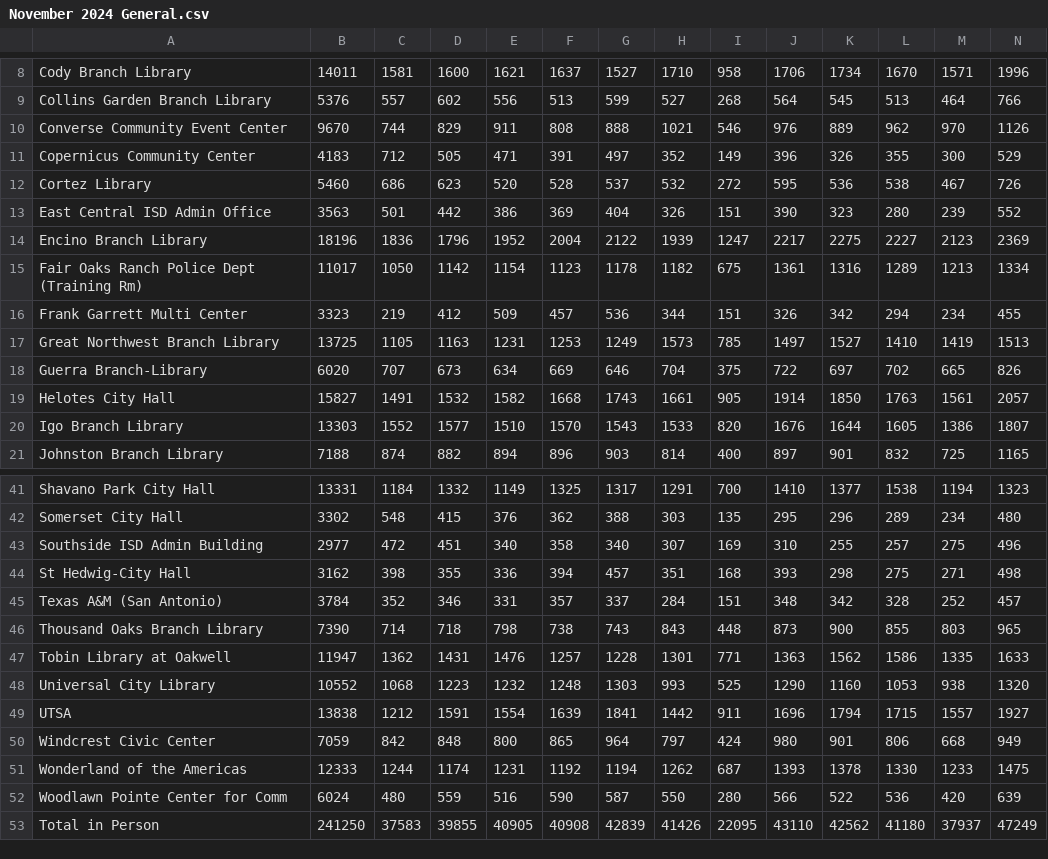
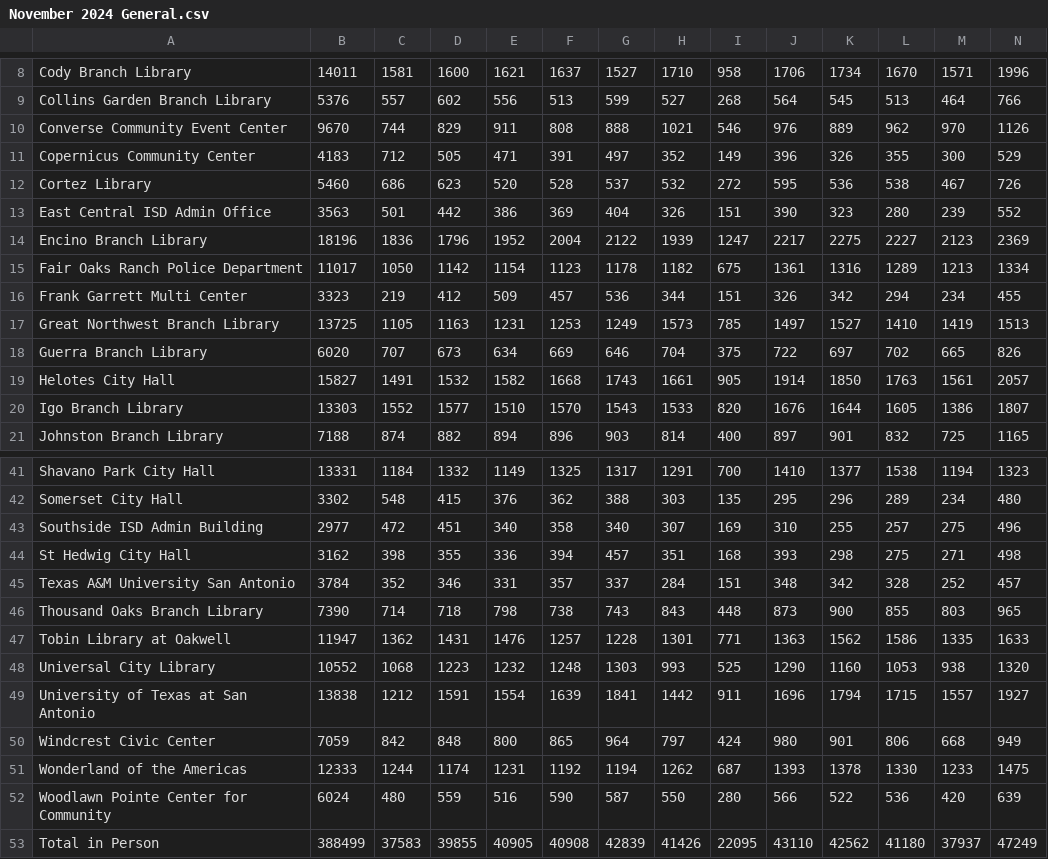
Before and after one commit to rosematcha/site, a CSV file: bexarvoting/csv/November 2024 General.csv, drawn as a sheet; only a part is shown, gaps mark what is left out.

Commit message:
Updated oopsies

```diff
--- a/bexarvoting/csv/November 2024 General.csv
+++ b/bexarvoting/csv/November 2024 General.csv
@@ -14,6 +14,6 @@ East Central ISD Admin Office,3563,501,442,386,369,404,326,151,390,323,280,239,5
 Encino Branch Library,18196,1836,1796,1952,2004,2122,1939,1247,2217,2275,2227,2123,2369
-Fair Oaks Ranch Police Dept (Training Rm),11017,1050,1142,1154,1123,1178,1182,675,1361,1316,1289,1213,1334
+Fair Oaks Ranch Police Department,11017,1050,1142,1154,1123,1178,1182,675,1361,1316,1289,1213,1334
 Frank Garrett Multi Center,3323,219,412,509,457,536,344,151,326,342,294,234,455
 Great Northwest Branch Library,13725,1105,1163,1231,1253,1249,1573,785,1497,1527,1410,1419,1513
-Guerra Branch-Library,6020,707,673,634,669,646,704,375,722,697,702,665,826
+Guerra Branch Library,6020,707,673,634,669,646,704,375,722,697,702,665,826
 Helotes City Hall,15827,1491,1532,1582,1668,1743,1661,905,1914,1850,1763,1561,2057
@@ -43,4 +43,4 @@ Somerset City Hall,3302,548,415,376,362,388,303,135,295,296,289,234,480
 Southside ISD Admin Building,2977,472,451,340,358,340,307,169,310,255,257,275,496
-St Hedwig-City Hall,3162,398,355,336,394,457,351,168,393,298,275,271,498
-Texas A&M (San Antonio),3784,352,346,331,357,337,284,151,348,342,328,252,457
+St Hedwig City Hall,3162,398,355,336,394,457,351,168,393,298,275,271,498
+Texas A&M University San Antonio,3784,352,346,331,357,337,284,151,348,342,328,252,457
 Thousand Oaks Branch Library,7390,714,718,798,738,743,843,448,873,900,855,803,965
@@ -48,6 +48,6 @@ Tobin Library at Oakwell,11947,1362,1431,1476,1257,1228,1301,771,1363,1562,1586,
 Universal City Library,10552,1068,1223,1232,1248,1303,993,525,1290,1160,1053,938,1320
-UTSA,13838,1212,1591,1554,1639,1841,1442,911,1696,1794,1715,1557,1927
+University of Texas at San Antonio,13838,1212,1591,1554,1639,1841,1442,911,1696,1794,1715,1557,1927
 Windcrest Civic Center,7059,842,848,800,865,964,797,424,980,901,806,668,949
 Wonderland of the Americas,12333,1244,1174,1231,1192,1194,1262,687,1393,1378,1330,1233,1475
-Woodlawn Pointe Center for Comm,6024,480,559,516,590,587,550,280,566,522,536,420,639
-Total in Person,241250,37583,39855,40905,40908,42839,41426,22095,43110,42562,41180,37937,47249
+Woodlawn Pointe Center for Community,6024,480,559,516,590,587,550,280,566,522,536,420,639
+Total in Person,388499,37583,39855,40905,40908,42839,41426,22095,43110,42562,41180,37937,47249
```
